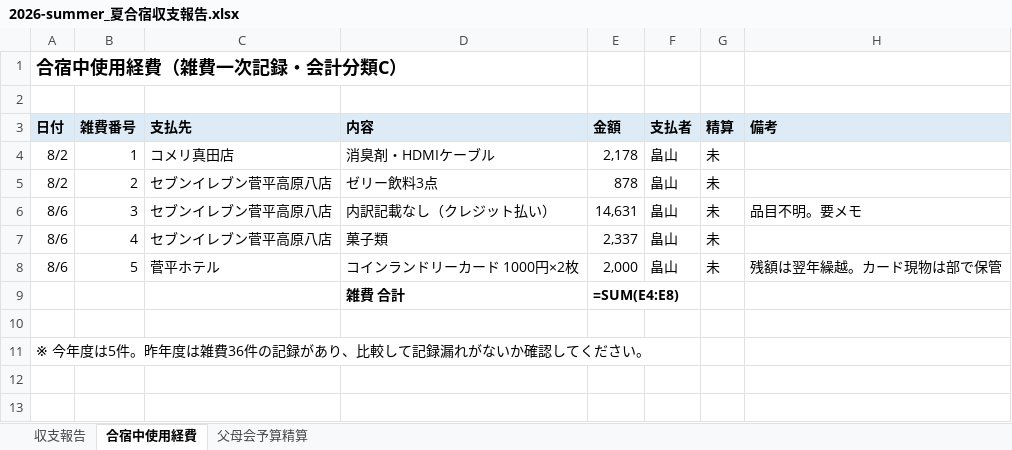
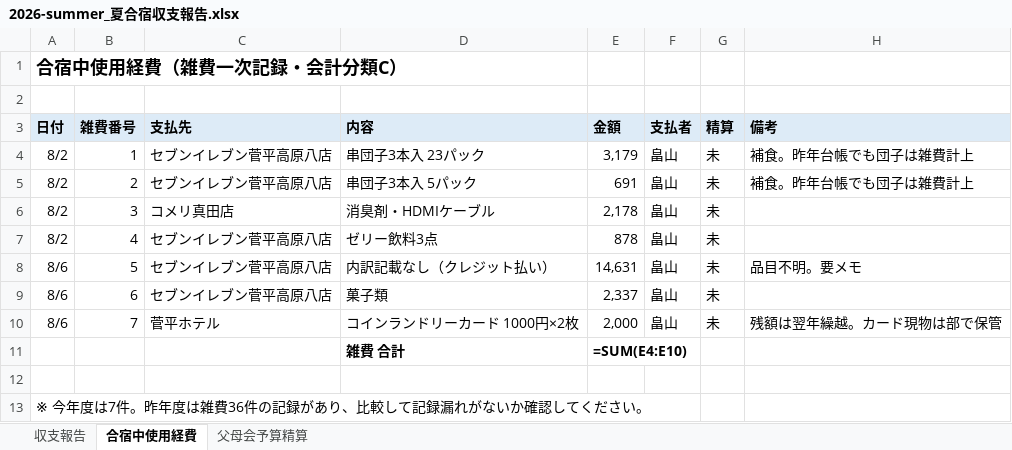
Before and after one commit to blitzendegen915-beep/teacher-automation-lab, an Excel workbook: output/2026-summer_夏合宿収支報告.xlsx, sheet 合宿中使用経費, drawn as a sheet; values as stored, in another font and other column widths than the file's, no borders; formulas without a stored value are shown as written; addresses are those after the commit; the diff names each change by its address in the sheet, - before the commit and + after, or states it on an @@ line.

```diff
--- a/output/2026-summer_夏合宿収支報告.xlsx (sheet 合宿中使用経費)
+++ b/output/2026-summer_夏合宿収支報告.xlsx (sheet 合宿中使用経費)
+row 4: 8/2 | 1 | セブンイレブン菅平高原八店 | 串団子3本入 23パック | 3,179 | 畠山 | 未 | 補食。昨年台帳でも団子は雑費計上
+row 5: 8/2 | 2 | セブンイレブン菅平高原八店 | 串団子3本入 5パック | 691 | 畠山 | 未 | 補食。昨年台帳でも団子は雑費計上
-B6 (雑費番号): 1
+B6 (雑費番号): 3
-B7 (雑費番号): 2
+B7 (雑費番号): 4
-B8 (雑費番号): 3
+B8 (雑費番号): 5
-B9 (雑費番号): 4
+B9 (雑費番号): 6
-B10 (雑費番号): 5
+B10 (雑費番号): 7
-E11 (金額): =SUM(E4:E8)
+E11 (金額): =SUM(E4:E10)
-A13 (日付): …今年度は5件。昨年…
+A13 (日付): …今年度は7件。昨年…
```
Also changed, not shown: sheet 父母会予算精算, sheet 収支報告, output/2026-summer_日別人数表.xlsx, 7 other files.
